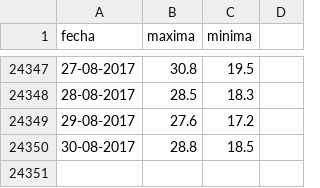
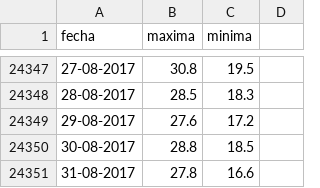
Before and after one commit to vulturno/forno, a CSV file: csv/temperaturas.csv, drawn as a sheet; only a part is shown, gaps mark what is left out; the diff names each change by its address in the sheet, - before the commit and + after, or states it on an @@ line.

Commit message:
actualizado hasta el 31 de agosto

```diff
--- a/csv/temperaturas.csv
+++ b/csv/temperaturas.csv
+row 24351: 31-08-2017 | 27.8 | 16.6
```
